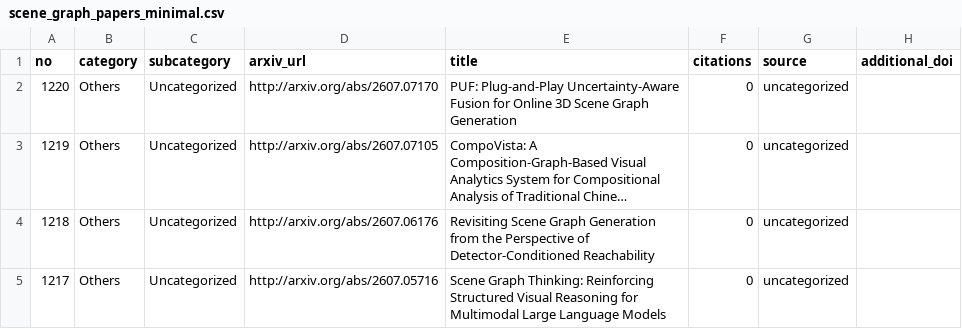
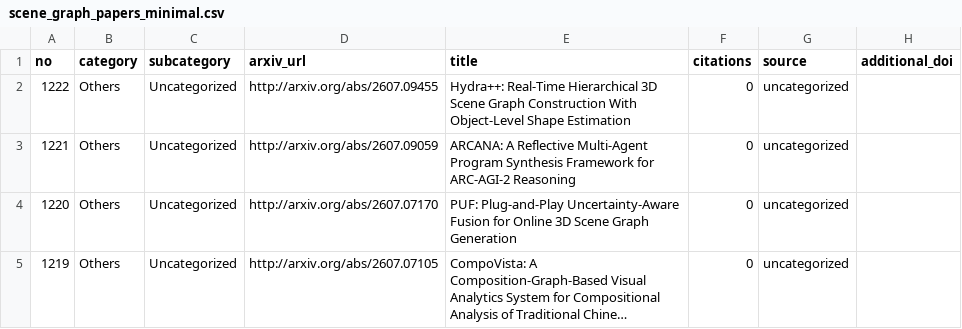
Before and after one commit to blu-y/all-scene-graph-papers, a CSV file: csvs/scene_graph_papers_minimal.csv, drawn as a sheet; only a part is shown; the shorter side is filled out with more unchanged rows; long unchanged cells end in ….

```diff
--- a/csvs/scene_graph_papers_minimal.csv
+++ b/csvs/scene_graph_papers_minimal.csv
@@ -1,2 +1,4 @@
 no,category,subcategory,arxiv_url,title,citations,source,additional_doi
+1222,Others,Uncategorized,http://arxiv.org/abs/2607.09455 ,Hydra++: Real-Time Hierarchical 3D Scene Graph Construction With Object-Level Shape Estimation,0,uncategorized,
+1221,Others,Uncategorized,http://arxiv.org/abs/2607.09059 ,ARCANA: A Reflective Multi-Agent Program Synthesis Framework for ARC-AGI-2 Reasoning,0,uncategorized,
 1220,Others,Uncategorized,http://arxiv.org/abs/2607.07170 ,PUF: Plug-and-Play Uncertainty-Aware Fusion for Online 3D Scene Graph Generation,0,uncategorized,
```
Also changed, not shown: 5 other files.
